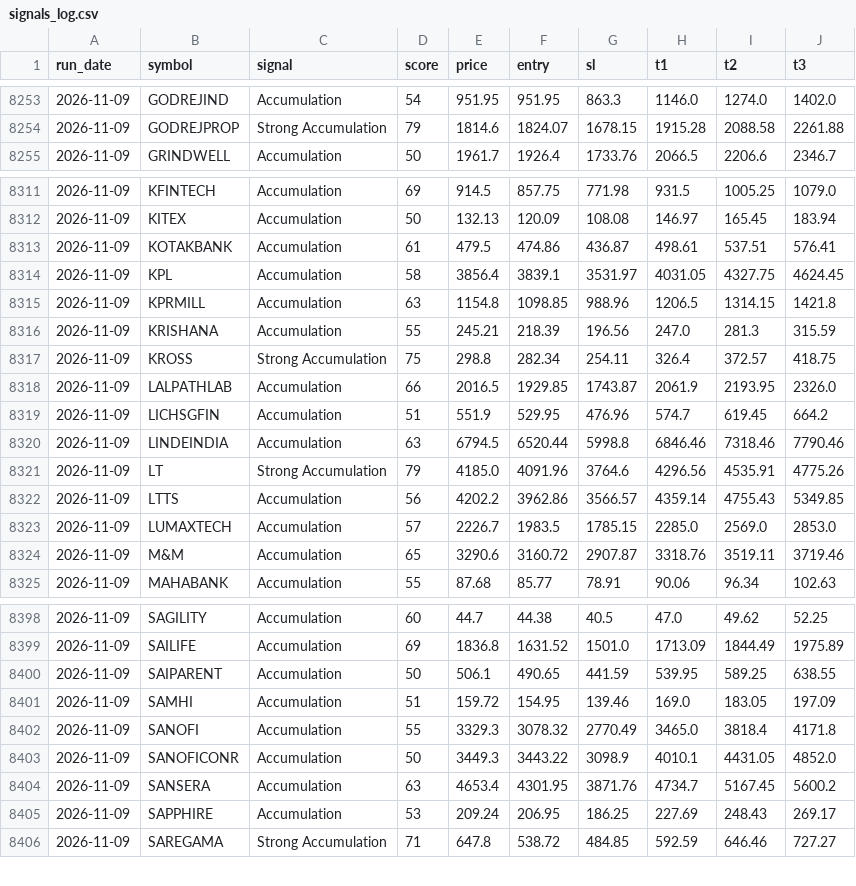
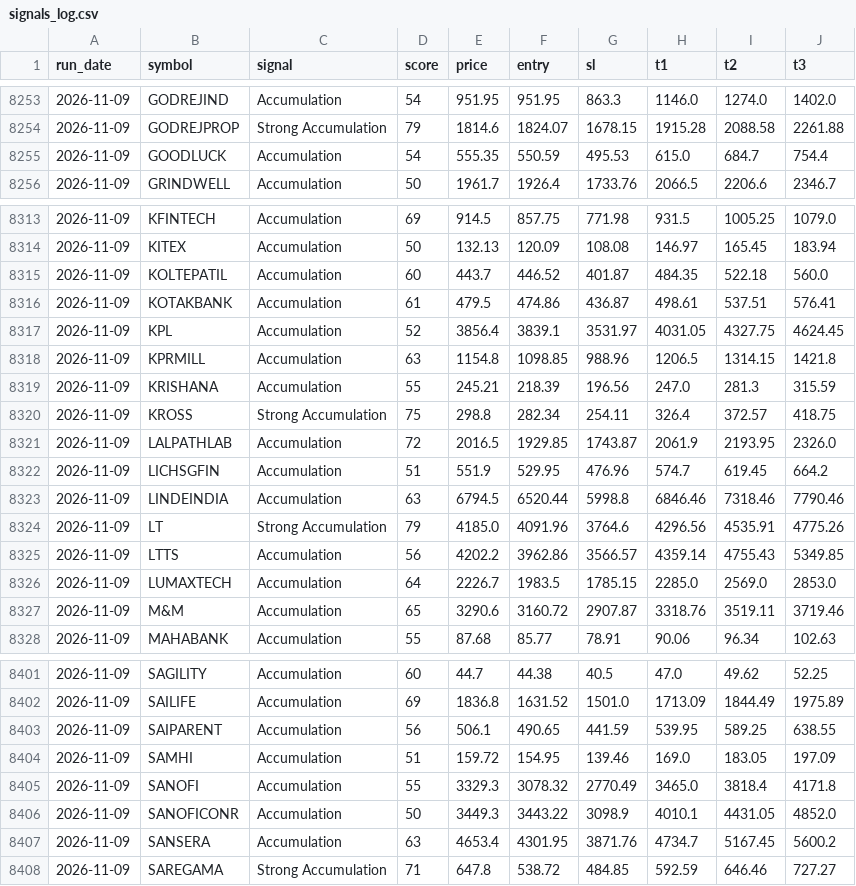
Before and after one commit to Jayantterminal/smart-money-terminal, a CSV file: data/signals_log.csv, drawn as a sheet; only a part is shown, gaps mark what is left out; the diff covers the shown part only.

```diff
--- a/data/signals_log.csv
+++ b/data/signals_log.csv
@@ -8254,2 +8254,3 @@ run_date,symbol,signal,score,price,entry,sl,t1,t2,t3
 2026-11-09,GODREJPROP,Strong Accumulation,79,1814.6,1824.07,1678.15,1915.28,2088.58,2261.88
+2026-11-09,GOODLUCK,Accumulation,54,555.35,550.59,495.53,615.0,684.7,754.4
 2026-11-09,GRINDWELL,Accumulation,50,1961.7,1926.4,1733.76,2066.5,2206.6,2346.7
@@ -8312,4 +8314,5 @@ run_date,symbol,signal,score,price,entry,sl,t1,t2,t3
 2026-11-09,KITEX,Accumulation,50,132.13,120.09,108.08,146.97,165.45,183.94
+2026-11-09,KOLTEPATIL,Accumulation,60,443.7,446.52,401.87,484.35,522.18,560.0
 2026-11-09,KOTAKBANK,Accumulation,61,479.5,474.86,436.87,498.61,537.51,576.41
-2026-11-09,KPL,Accumulation,58,3856.4,3839.1,3531.97,4031.05,4327.75,4624.45
+2026-11-09,KPL,Accumulation,52,3856.4,3839.1,3531.97,4031.05,4327.75,4624.45
 2026-11-09,KPRMILL,Accumulation,63,1154.8,1098.85,988.96,1206.5,1314.15,1421.8
@@ -8317,3 +8320,3 @@ run_date,symbol,signal,score,price,entry,sl,t1,t2,t3
 2026-11-09,KROSS,Strong Accumulation,75,298.8,282.34,254.11,326.4,372.57,418.75
-2026-11-09,LALPATHLAB,Accumulation,66,2016.5,1929.85,1743.87,2061.9,2193.95,2326.0
+2026-11-09,LALPATHLAB,Accumulation,72,2016.5,1929.85,1743.87,2061.9,2193.95,2326.0
 2026-11-09,LICHSGFIN,Accumulation,51,551.9,529.95,476.96,574.7,619.45,664.2
@@ -8322,3 +8325,3 @@ run_date,symbol,signal,score,price,entry,sl,t1,t2,t3
 2026-11-09,LTTS,Accumulation,56,4202.2,3962.86,3566.57,4359.14,4755.43,5349.85
-2026-11-09,LUMAXTECH,Accumulation,57,2226.7,1983.5,1785.15,2285.0,2569.0,2853.0
+2026-11-09,LUMAXTECH,Accumulation,64,2226.7,1983.5,1785.15,2285.0,2569.0,2853.0
 2026-11-09,M&M,Accumulation,65,3290.6,3160.72,2907.87,3318.76,3519.11,3719.46
@@ -8399,3 +8402,3 @@ run_date,symbol,signal,score,price,entry,sl,t1,t2,t3
 2026-11-09,SAILIFE,Accumulation,69,1836.8,1631.52,1501.0,1713.09,1844.49,1975.89
-2026-11-09,SAIPARENT,Accumulation,50,506.1,490.65,441.59,539.95,589.25,638.55
+2026-11-09,SAIPARENT,Accumulation,56,506.1,490.65,441.59,539.95,589.25,638.55
 2026-11-09,SAMHI,Accumulation,51,159.72,154.95,139.46,169.0,183.05,197.09
@@ -8404,3 +8407,2 @@ run_date,symbol,signal,score,price,entry,sl,t1,t2,t3
 2026-11-09,SANSERA,Accumulation,63,4653.4,4301.95,3871.76,4734.7,5167.45,5600.2
-2026-11-09,SAPPHIRE,Accumulation,53,209.24,206.95,186.25,227.69,248.43,269.17
 2026-11-09,SAREGAMA,Strong Accumulation,71,647.8,538.72,484.85,592.59,646.46,727.27
```
Also changed, not shown: 1 added row and 18 edited cells elsewhere in this file, 1 other file.
